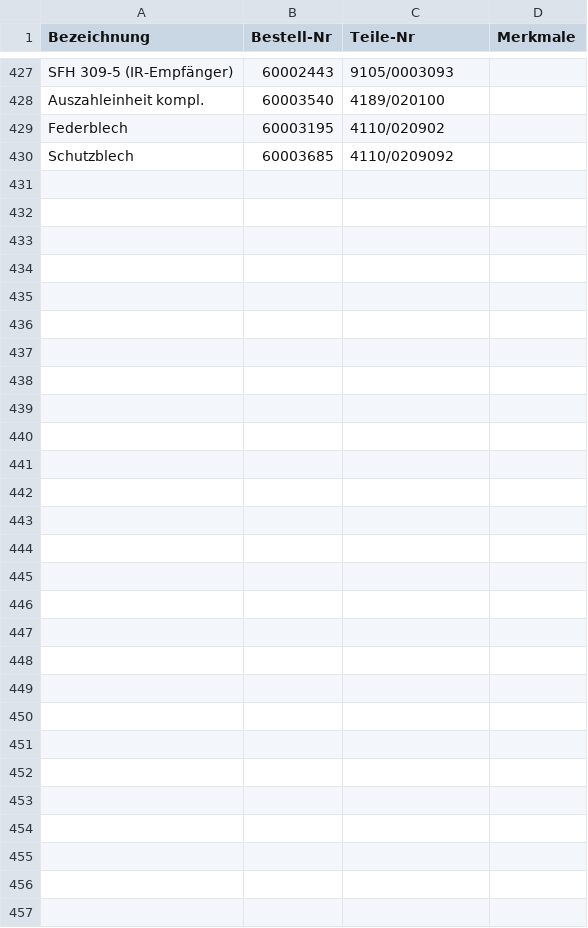
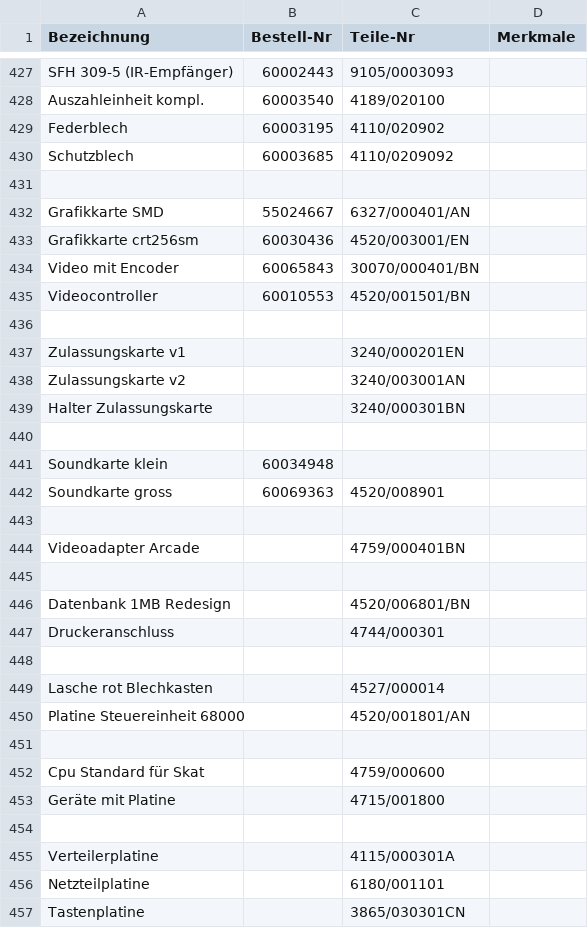
Before and after one commit to Automatenunsinn/automatenunsinn.github.io, a TSV file: teile.tsv, drawn as a sheet; only a part is shown, gaps mark what is left out; the diff names each change by its address in the sheet, - before the commit and + after, or states it on an @@ line.

```diff
--- a/teile.tsv
+++ b/teile.tsv
+row 431: (empty)
+row 432: Grafikkarte SMD | 55024667 | 6327/000401/AN
+row 433: Grafikkarte crt256sm | 60030436 | 4520/003001/EN
+row 434: Video mit Encoder | 60065843 | 30070/000401/BN
+row 435: Videocontroller | 60010553 | 4520/001501/BN
+row 436: (empty)
+row 437: Zulassungskarte v1 |  | 3240/000201EN
+row 438: Zulassungskarte v2 |  | 3240/003001AN
+row 439: Halter Zulassungskarte |  | 3240/000301BN
+row 440: (empty)
+row 441: Soundkarte klein | 60034948
+row 442: Soundkarte gross | 60069363 | 4520/008901
+row 443: (empty)
+row 444: Videoadapter Arcade |  | 4759/000401BN
+row 445: (empty)
+row 446: Datenbank 1MB Redesign |  | 4520/006801/BN
+row 447: Druckeranschluss |  | 4744/000301
+row 448: (empty)
+row 449: Lasche rot Blechkasten |  | 4527/000014
+row 450: Platine Steuereinheit 68000 |  | 4520/001801/AN
+row 451: (empty)
+row 452: Cpu Standard für Skat |  | 4759/000600
+row 453: Geräte mit Platine |  | 4715/001800
+row 454: (empty)
+row 455: Verteilerplatine |  | 4115/000301A
+row 456: Netzteilplatine |  | 6180/001101
+row 457: Tastenplatine |  | 3865/030301CN
```
Also changed, not shown: 5 other files.
